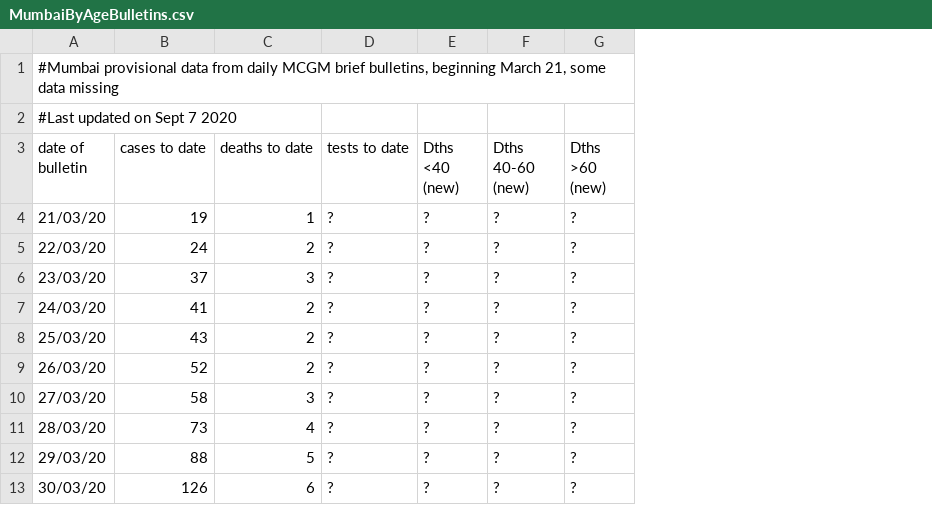
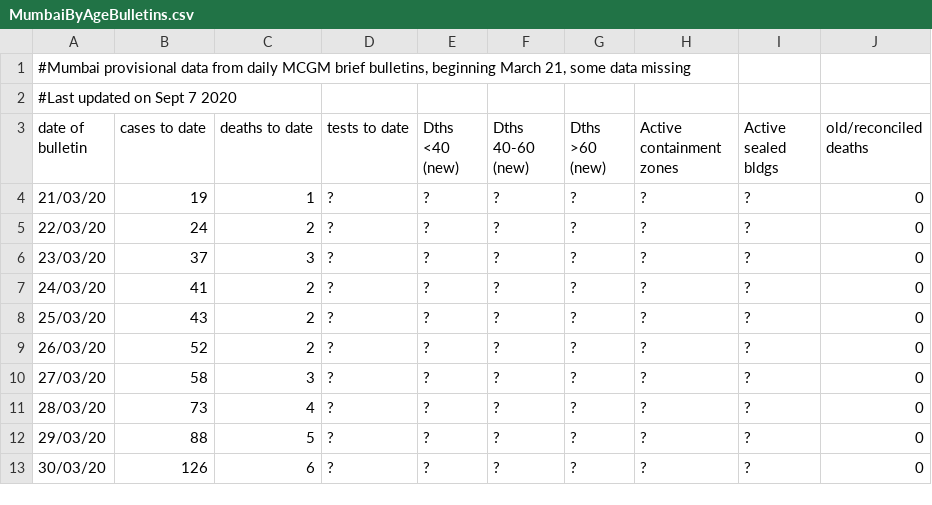
Before and after one commit to muradbanaji/MumbaiData, a CSV file: MumbaiByAgeBulletins.csv, drawn as a sheet; only a part is shown; the diff names each change by its address in the sheet, - before the commit and + after, or states it on an @@ line.

Commit message:
added data on containment zones, sealed buildings, and reconciliation

```diff
--- a/MumbaiByAgeBulletins.csv
+++ b/MumbaiByAgeBulletins.csv
+column H (Active containment zones), rows 4-13: all ?
+column I (Active sealed bldgs), rows 4-13: all ?
+column J (old/reconciled deaths), rows 4-13: all 0
```
